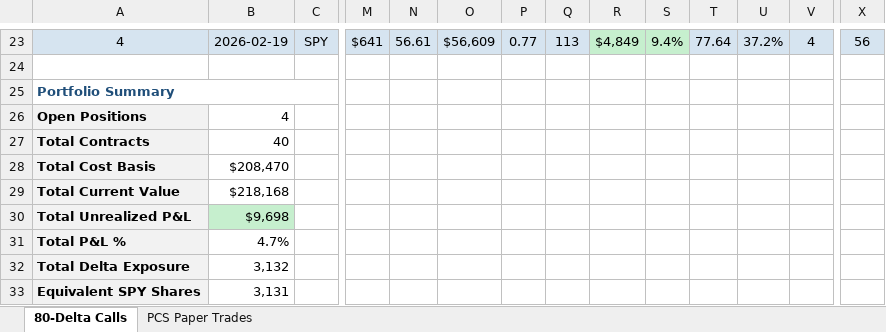
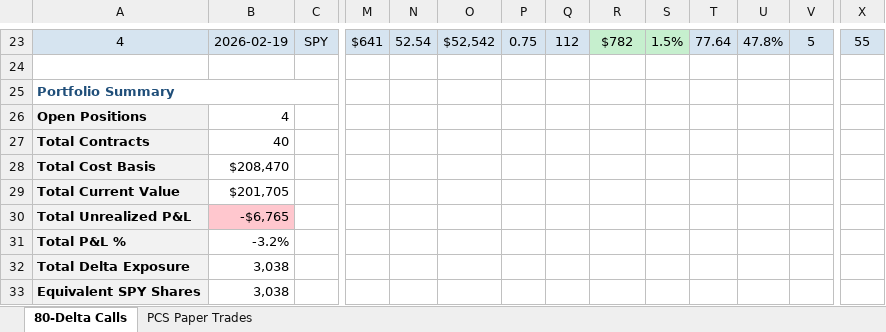
Before and after one commit to Blamb411/SPY-80-Delta-Strategy, an Excel workbook: Strategies/80-Delta Call Strategy/position_tracker.xlsx, sheet 80-Delta Calls, drawn as a sheet; only a part is shown, gaps mark what is left out; values as stored, in another font and other column widths than the file's, no borders; the diff covers the shown part only; the diff names each change by its address in the sheet, - before the commit and + after, or states it on an @@ line.

```diff
--- a/Strategies/80-Delta Call Strategy/position_tracker.xlsx (sheet 80-Delta Calls)
+++ b/Strategies/80-Delta Call Strategy/position_tracker.xlsx (sheet 80-Delta Calls)
-N23: 56.61
+N23: 52.54
-O23: $56,609
+O23: $52,542
-P23: 0.77
+P23: 0.75
-Q23: 113
+Q23: 112
-R23: $4,849
+R23: $782
-S23: 9.4%
+S23: 1.5%
-U23: 37.2%
+U23: 47.8%
-V23: 4
+V23: 5
-X23: 56
+X23: 55
-B29: $218,168
+B29: $201,705
-B30: $9,698
+B30: -$6,765
-B30 fill: #C6EFCE
+B30 fill: #FFC7CE
-B31: 4.7%
+B31: -3.2%
-B32: 3,132
+B32: 3,038
-B33: 3,131
+B33: 3,038
```
Also changed, not shown: 28 edited cells and cell formats elsewhere in this sheet, sheet PCS Paper Trades, 3 other files.
